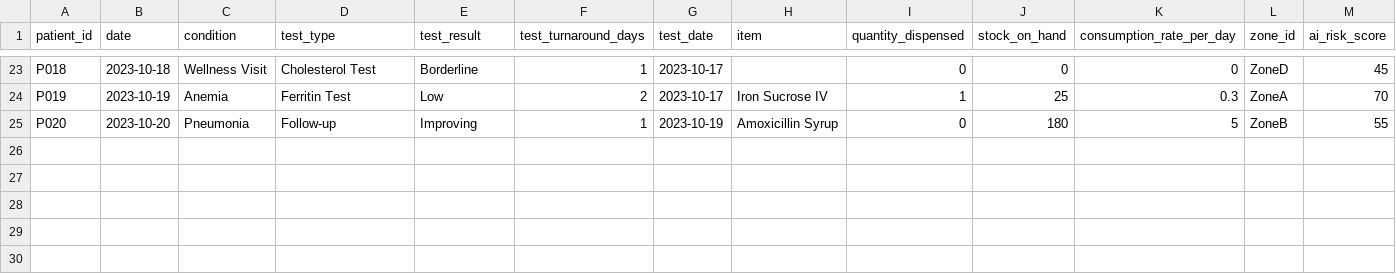
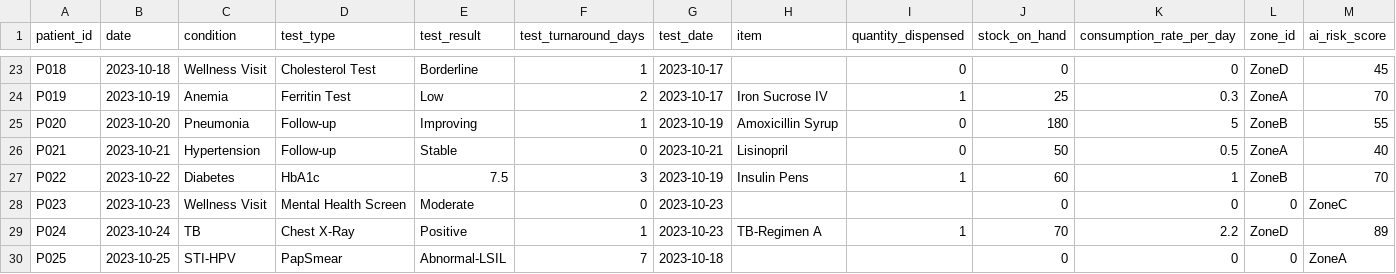
Before and after one commit to LEAN-arch/health_hub, a CSV file: data_sources/health_records.csv, drawn as a sheet; only a part is shown, gaps mark what is left out; rows hold the shown columns only; the diff names each change by its address in the sheet, - before the commit and + after, or states it on an @@ line.

Commit message:
Update health_records.csv

```diff
--- a/data_sources/health_records.csv
+++ b/data_sources/health_records.csv
+row 26: P021 | 2023-10-21 | Hypertension | Follow-up | Stable | 0 | 2023-10-21 | Lisinopril | 0 | 50 | 0.5 | ZoneA | 40
+row 27: P022 | 2023-10-22 | Diabetes | HbA1c | 7.5 | 3 | 2023-10-19 | Insulin Pens | 1 | 60 | 1 | ZoneB | 70
+row 28: P023 | 2023-10-23 | Wellness Visit | Mental Health Screen | Moderate | 0 | 2023-10-23 |  |  | 0 | 0 | 0 | ZoneC
+row 29: P024 | 2023-10-24 | TB | Chest X-Ray | Positive | 1 | 2023-10-23 | TB-Regimen A | 1 | 70 | 2.2 | ZoneD | 89
+row 30: P025 | 2023-10-25 | STI-HPV | PapSmear | Abnormal-LSIL | 7 | 2023-10-18 |  |  | 0 | 0 | 0 | ZoneA
```
